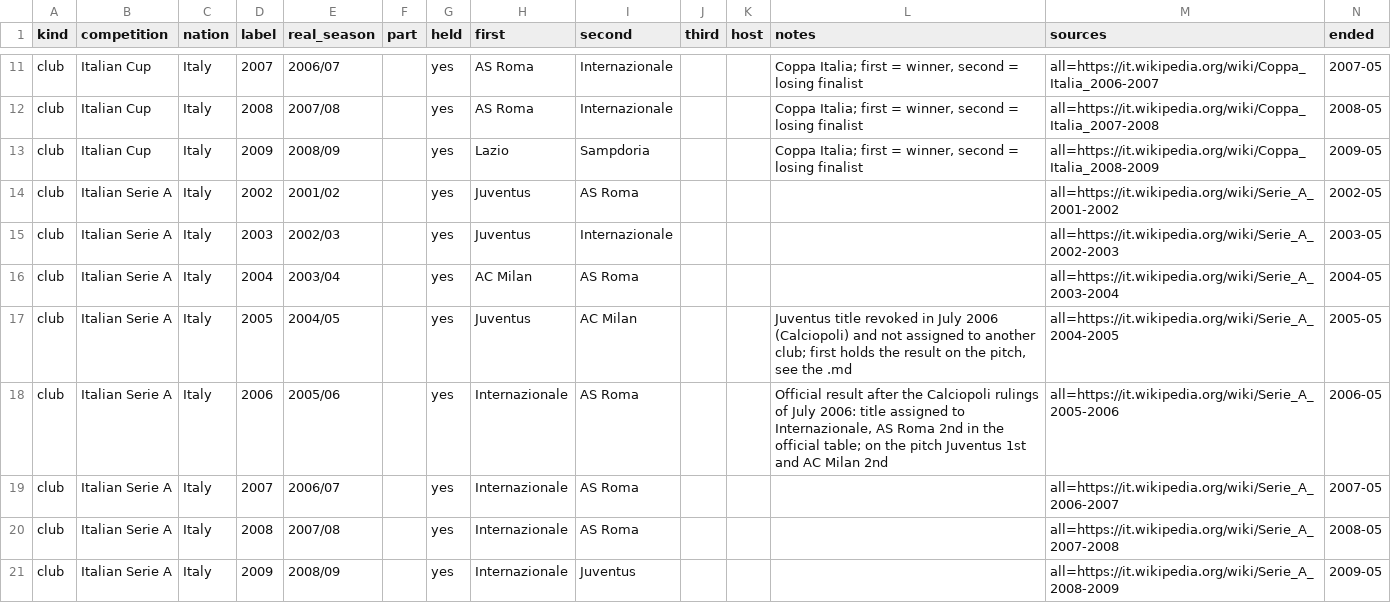
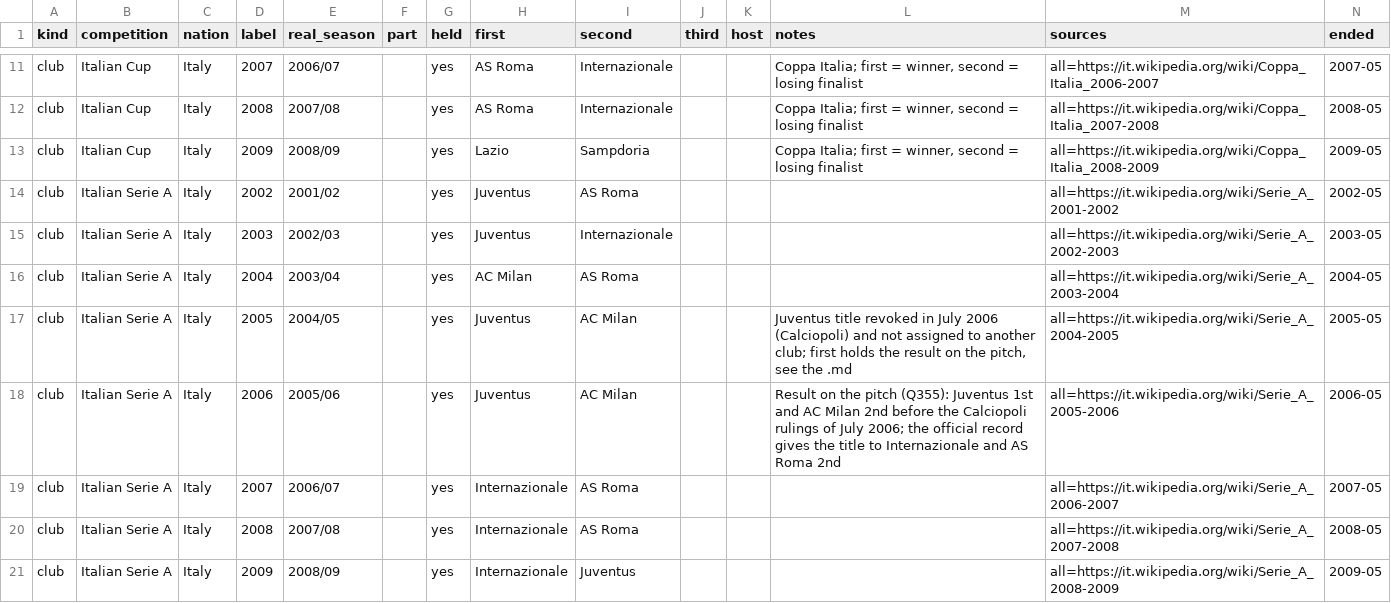
Before and after one commit to maxevans60/cm0102-bosman-edition, a TSV file: docs/research/history-0.6.0/italy.tsv, drawn as a sheet; only a part is shown, gaps mark what is left out.

```diff
--- a/docs/research/history-0.6.0/italy.tsv
+++ b/docs/research/history-0.6.0/italy.tsv
@@ -17,3 +17,3 @@ club	Italian Serie A	Italy	2004	2003/04		yes	AC Milan	AS Roma				all=https://it.
 club	Italian Serie A	Italy	2005	2004/05		yes	Juventus	AC Milan			Juventus title revoked in July 2006 (Calciopoli) and not assigned to another club; first holds the result on the pitch, see the .md	all=https://it.wikipedia.org/wiki/Serie_A_2004-2005	2005-05
-club	Italian Serie A	Italy	2006	2005/06		yes	Internazionale	AS Roma			Official result after the Calciopoli rulings of July 2006: title assigned to Internazionale, AS Roma 2nd in the official table; on the pitch Juventus 1st and AC Milan 2nd	all=https://it.wikipedia.org/wiki/Serie_A_2005-2006	2006-05
+club	Italian Serie A	Italy	2006	2005/06		yes	Juventus	AC Milan			Result on the pitch (Q355): Juventus 1st and AC Milan 2nd before the Calciopoli rulings of July 2006; the official record gives the title to Internazionale and AS Roma 2nd	all=https://it.wikipedia.org/wiki/Serie_A_2005-2006	2006-05
 club	Italian Serie A	Italy	2007	2006/07		yes	Internazionale	AS Roma				all=https://it.wikipedia.org/wiki/Serie_A_2006-2007	2007-05
```
Also changed, not shown: docs/research/history-0.6.0/fill-report.tsv, docs/research/history-0.6.0/matched-by-id.tsv, 21 other files.
